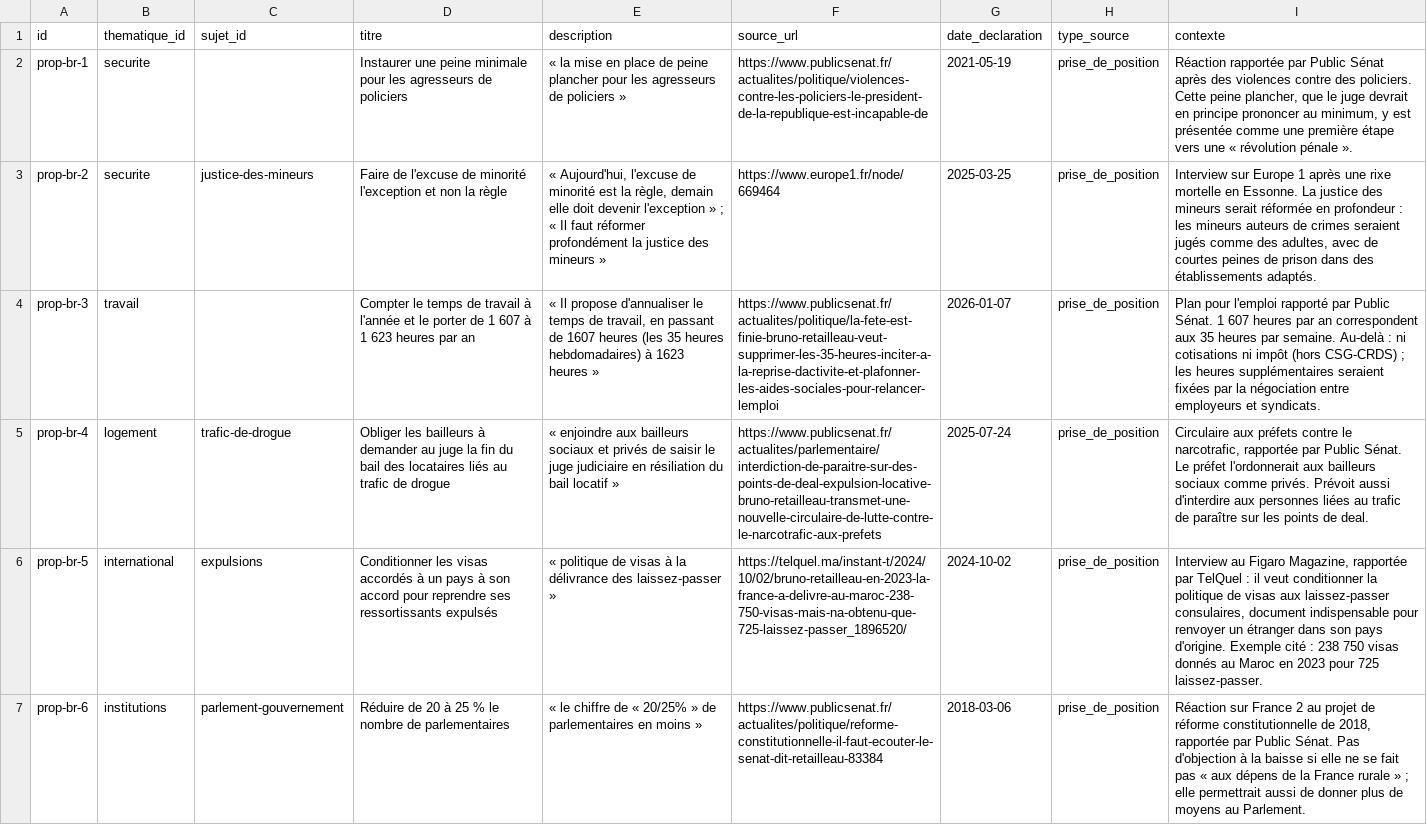
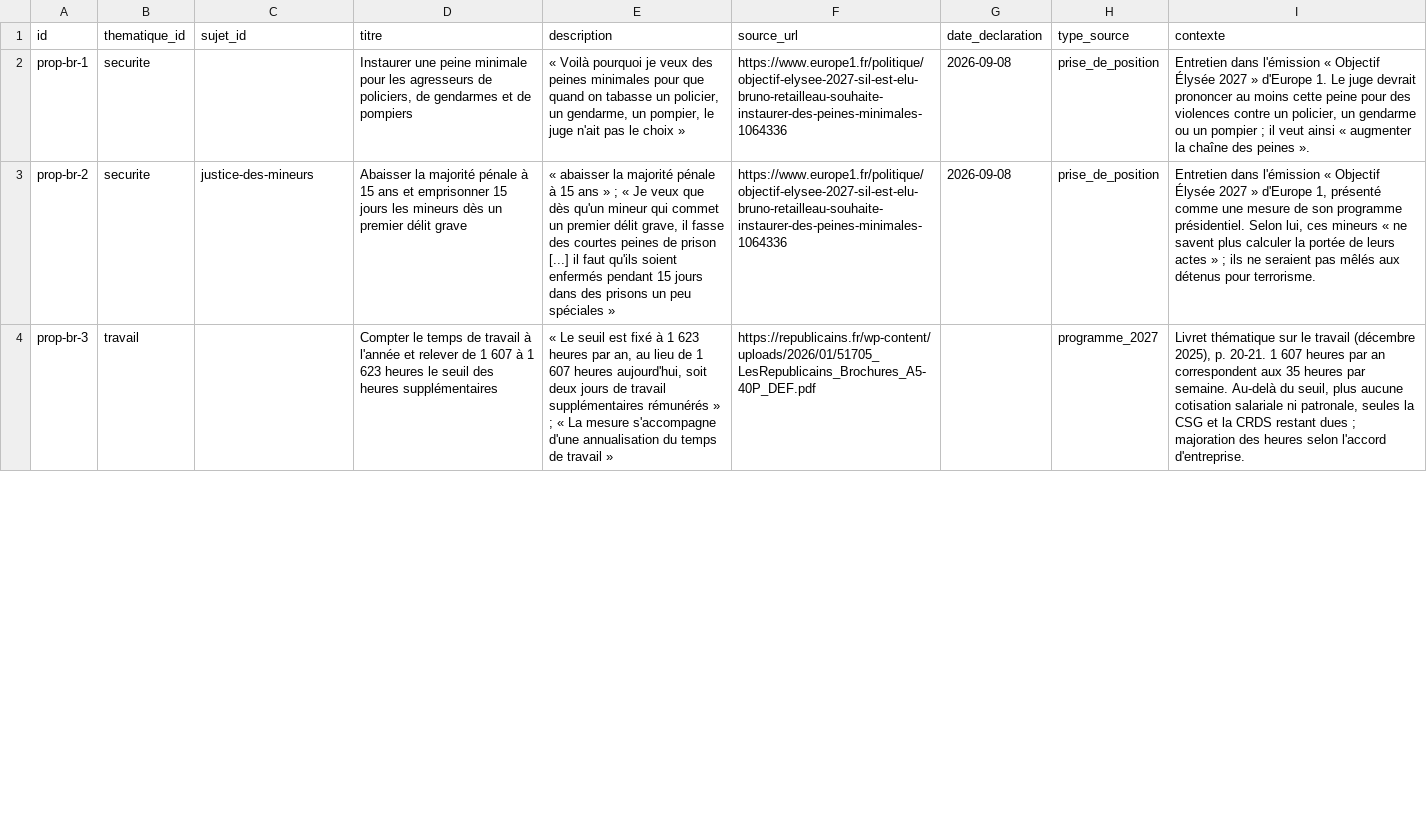
Before and after one commit to danny-gca/elire-app, a CSV file: data/candidats/bruno-retailleau.csv, drawn as a sheet; only a part is shown; removed rows and columns are numbered as before the commit, all else as after; the diff covers the shown part only; the diff names each change by its address in the sheet, - before the commit and + after, or states it on an @@ line.

```diff
--- a/data/candidats/bruno-retailleau.csv
+++ b/data/candidats/bruno-retailleau.csv
-D2 (titre): …agresseurs de policiers
+D2 (titre): …agresseurs de policiers, de gendarmes et de pompiers
-E2 (description): « la mise en place de peine plancher pour les agresseurs de policiers »
+E2 (description): « Voilà pourquoi je veux des peines minimales pour que quand on tabasse un policier, un gendarme, un pompier, le juge n'ait pas le choix »
-F2 (source_url): https://www.publicsenat.fr/actualites/politique/violences-contre-les-policiers-le-president-de-la-republique-est-incapable-de
+F2 (source_url): https://www.europe1.fr/politique/objectif-elysee-2027-sil-est-elu-bruno-retailleau-souhaite-instaurer-des-peines-minimales-1064336
-G2 (date_declaration): 2021-05-19
+G2 (date_declaration): 2026-09-08
-I2 (contexte): Réaction rapportée par Public Sénat après des violences contre des policiers. Cette peine plancher, que le juge devrait en principe prononcer au minimum, y est présentée comme une première étape vers une « révolution pénale ».
+I2 (contexte): Entretien dans l'émission « Objectif Élysée 2027 » d'Europe 1. Le juge devrait prononcer au moins cette peine pour des violences contre un policier, un gendarme ou un pompier ; il veut ainsi « augmenter la chaîne des peines ».
-D3 (titre): Faire de l'excuse de minorité l'exception et non la règle
+D3 (titre): Abaisser la majorité pénale à 15 ans et emprisonner 15 jours les mineurs dès un premier délit grave
-E3 (description): « Aujourd'hui, l'excuse de minorité est la règle, demain elle doit devenir l'exception » ; « Il faut réformer profondément la justice des mineurs »
+E3 (description): « abaisser la majorité pénale à 15 ans » ; « Je veux que dès qu'un mineur qui commet un premier délit grave, il fasse des courtes peines de prison [...] il faut qu'ils soient enfermés pendant 15 jours dans des prisons un peu spéciales »
-F3 (source_url): https://www.europe1.fr/node/669464
+F3 (source_url): https://www.europe1.fr/politique/objectif-elysee-2027-sil-est-elu-bruno-retailleau-souhaite-instaurer-des-peines-minimales-1064336
-G3 (date_declaration): 2025-03-25
+G3 (date_declaration): 2026-09-08
-I3 (contexte): Interview sur Europe 1 après une rixe mortelle en Essonne. La justice des mineurs serait réformée en profondeur : les mineurs auteurs de crimes seraient jugés comme des adultes, avec de courtes peines de prison dans des établissements adaptés.
+I3 (contexte): Entretien dans l'émission « Objectif Élysée 2027 » d'Europe 1, présenté comme une mesure de son programme présidentiel. Selon lui, ces mineurs « ne savent plus calculer la portée de leurs actes » ; ils ne seraient pas mêlés aux détenus pour terrorisme.
-D4 (titre): …l'année et le porter de 1 607 à 1 623 heures par an
+D4 (titre): …l'année et relever de 1 607 à 1 623 heures le seuil des heures supplémentaires
-E4 (description): « Il propose d'annualiser le temps de travail, en passant de 1607 heures (les 35 heures hebdomadaires) à 1623 heures »
+E4 (description): « Le seuil est fixé à 1 623 heures par an, au lieu de 1 607 heures aujourd'hui, soit deux jours de travail supplémentaires rémunérés » ; « La mesure s'accompagne d'une annualisation du temps de travail »
-F4 (source_url): https://www.publicsenat.fr/actualites/politique/la-fete-est-finie-bruno-retailleau-veut-supprimer-les-35-heures-inciter-a-la-reprise-dactivite-et-plafonner-les-aides-sociales-pour-relancer-lemploi
+F4 (source_url): https://republicains.fr/wp-content/uploads/2026/01/51705_LesRepublicains_Brochures_A5-40P_DEF.pdf
-G4 (date_declaration): 2026-01-07
+G4 (date_declaration): (empty)
-H4 (type_source): prise_de_position
+H4 (type_source): programme_2027
-I4 (contexte): Plan pour l'emploi rapporté par Public Sénat. 1 607 heures par an correspondent aux 35 heures par semaine. Au-delà : ni cotisations ni impôt (hors CSG-CRDS) ; les heures supplémentaires seraient fixées par la négociation entre employeurs et syndicats.
+I4 (contexte): Livret thématique sur le travail (décembre 2025), p. 20-21. 1 607 heures par an correspondent aux 35 heures par semaine. Au-delà du seuil, plus aucune cotisation salariale ni patronale, seules la CSG et la CRDS restant dues ; majoration des heures selon l'accord d'entreprise.
-row 5: prop-br-4 | logement | trafic-de-drogue | Obliger les bailleurs à demander au juge la fin du bail des locataires liés au trafic de drogue | « enjoindre aux bailleurs sociaux et privés de saisir le juge judiciaire en résiliation du bail locatif » | https://www.publicsenat.fr/actualites/parlementaire/interdiction-de-paraitre-sur-des-points-de-deal-expulsion-locative-bruno-retailleau-transmet-une-nouvelle-circulaire-de-lutte-contre-le-narcotrafic-aux-prefets | 2025-07-24 | prise_de_position | Circulaire aux préfets contre le narcotrafic, rapportée par Public Sénat. Le préfet l'ordonnerait aux bailleurs sociaux comme privés. Prévoit aussi d'interdire aux personnes liées au trafic de paraître sur les points de deal.
-row 6: prop-br-5 | international | expulsions | Conditionner les visas accordés à un pays à son accord pour reprendre ses ressortissants expulsés | « politique de visas à la délivrance des laissez-passer » | https://telquel.ma/instant-t/2024/10/02/bruno-retailleau-en-2023-la-france-a-delivre-au-maroc-238-750-visas-mais-na-obtenu-que-725-laissez-passer_1896520/ | 2024-10-02 | prise_de_position | Interview au Figaro Magazine, rapportée par TelQuel : il veut conditionner la politique de visas aux laissez-passer consulaires, document indispensable pour renvoyer un étranger dans son pays d'origine. Exemple cité : 238 750 visas donnés au Maroc en 2023 pour 725 laissez-passer.
-row 7: prop-br-6 | institutions | parlement-gouvernement | Réduire de 20 à 25 % le nombre de parlementaires | « le chiffre de « 20/25% » de parlementaires en moins » | https://www.publicsenat.fr/actualites/politique/reforme-constitutionnelle-il-faut-ecouter-le-senat-dit-retailleau-83384 | 2018-03-06 | prise_de_position | Réaction sur France 2 au projet de réforme constitutionnelle de 2018, rapportée par Public Sénat. Pas d'objection à la baisse si elle ne se fait pas « aux dépens de la France rurale » ; elle permettrait aussi de donner plus de moyens au Parlement.
```
Also changed, not shown: 3 added rows and 2 edited cells elsewhere in this file, data/candidats/antoine-mikolajczak.csv, data/candidats/francois-asselineau.csv, 29 other files.
